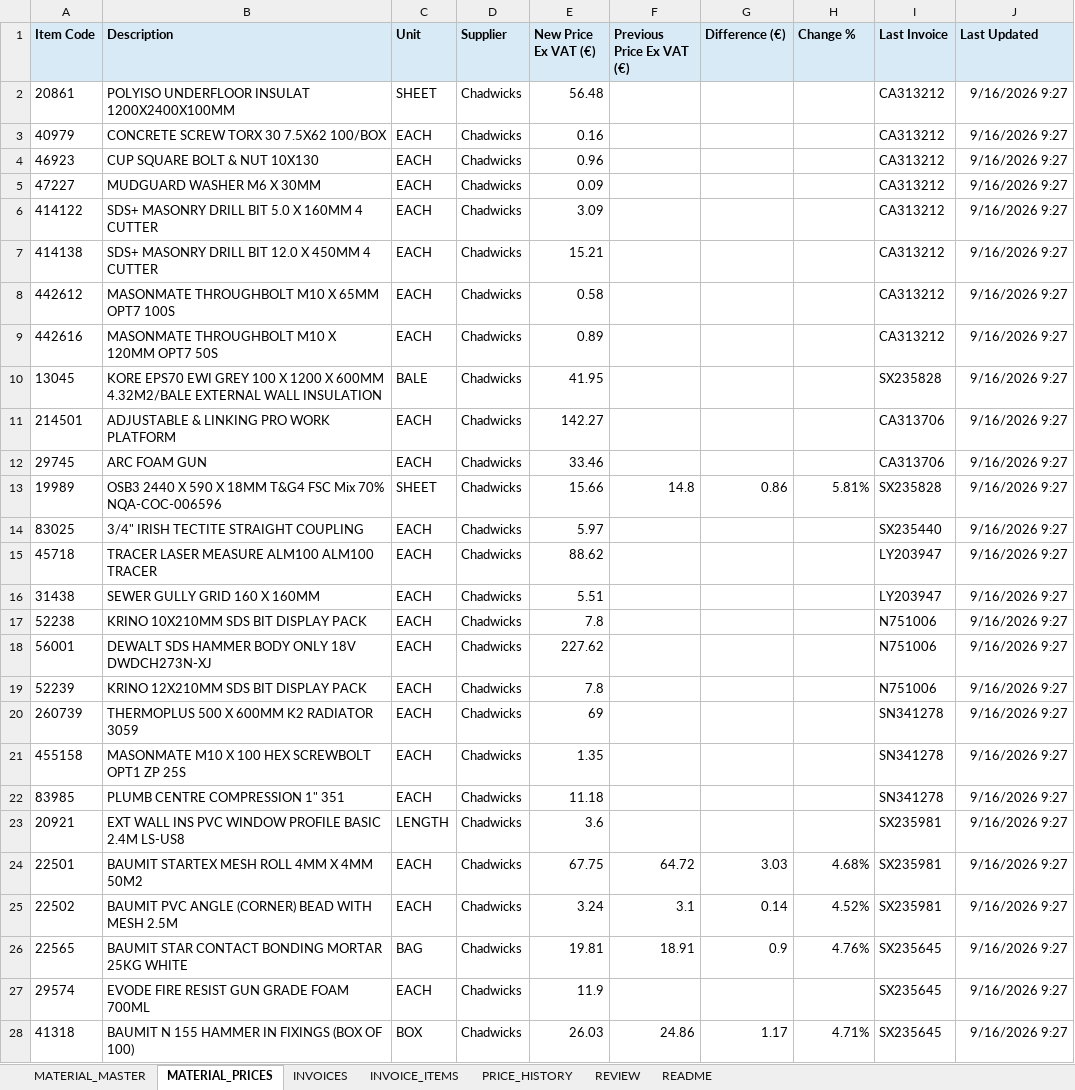
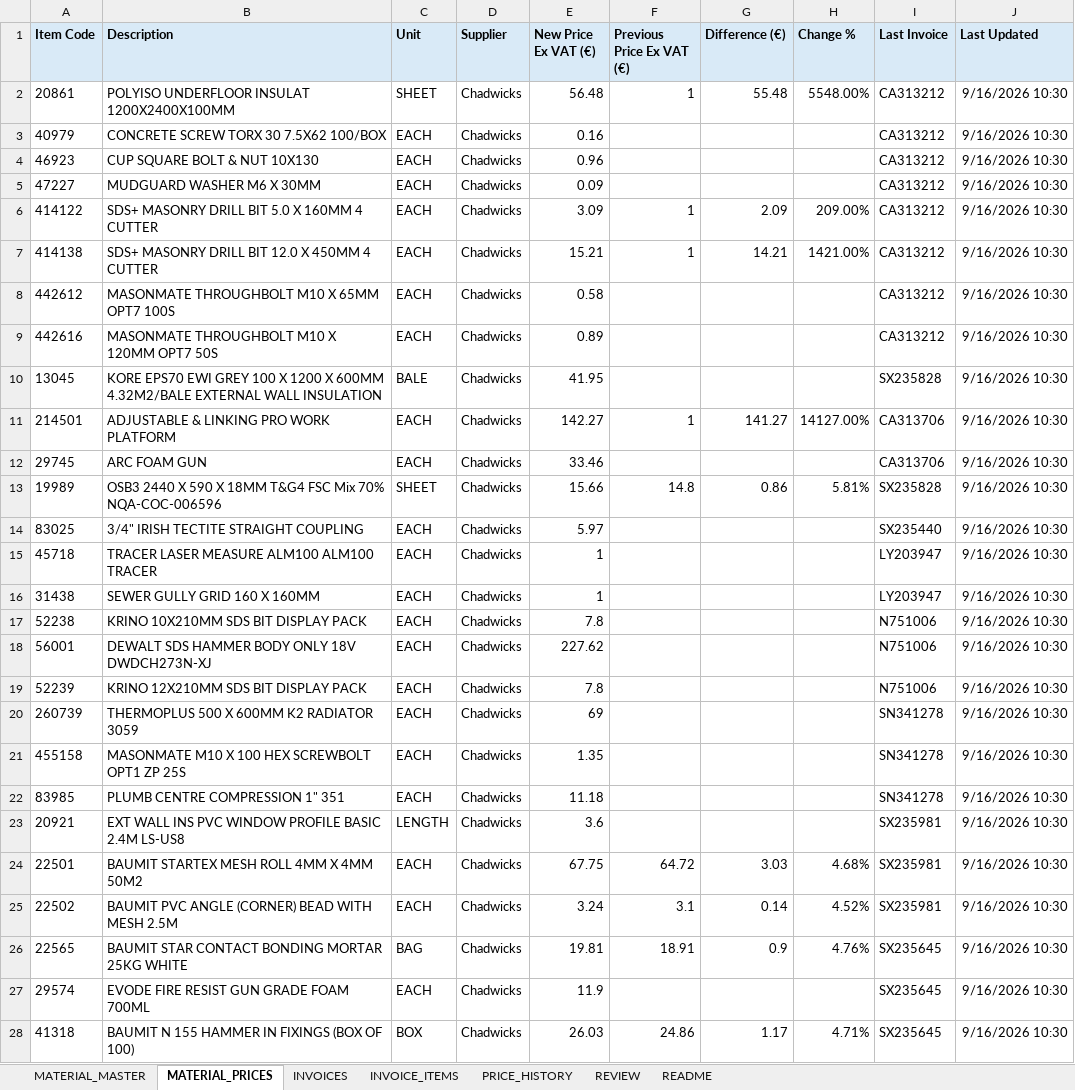
Before and after one commit to George-giorgi/StokPriseUpdate, an Excel workbook: Chadwicks_FULL_INVOICES_TEST_NO_MATERIAL_BEFORE_FINAL_FIXED_V7_CLEAN.xlsx, sheet MATERIAL_PRICES, drawn as a sheet; only a part is shown; values as stored, in another font and other column widths than the file's, no borders; the diff covers the shown part only; the diff names each change by its address in the sheet, - before the commit and + after, or states it on an @@ line.

```diff
--- a/Chadwicks_FULL_INVOICES_TEST_NO_MATERIAL_BEFORE_FINAL_FIXED_V7_CLEAN.xlsx (sheet MATERIAL_PRICES)
+++ b/Chadwicks_FULL_INVOICES_TEST_NO_MATERIAL_BEFORE_FINAL_FIXED_V7_CLEAN.xlsx (sheet MATERIAL_PRICES)
-F2 (Previous Price Ex VAT (€)): (empty)
+F2 (Previous Price Ex VAT (€)): 1
-G2 (Difference (€)): (empty)
+G2 (Difference (€)): 55.48
-H2 (Change %): (empty)
+H2 (Change %): 5548.00%
-J2:J28 (Last Updated): 9/16/2026 9:27
+J2:J28 (Last Updated): 9/16/2026 10:30
-F6:F7 (Previous Price Ex VAT (€)): (empty)
+F6:F7 (Previous Price Ex VAT (€)): 1
-G6 (Difference (€)): (empty)
+G6 (Difference (€)): 2.09
-H6 (Change %): (empty)
+H6 (Change %): 209.00%
-G7 (Difference (€)): (empty)
+G7 (Difference (€)): 14.21
-H7 (Change %): (empty)
+H7 (Change %): 1421.00%
-F11 (Previous Price Ex VAT (€)): (empty)
+F11 (Previous Price Ex VAT (€)): 1
-G11 (Difference (€)): (empty)
+G11 (Difference (€)): 141.27
-H11 (Change %): (empty)
+H11 (Change %): 14127.00%
-E15 (New Price Ex VAT (€)): 88.62
+E15 (New Price Ex VAT (€)): 1
-E16 (New Price Ex VAT (€)): 5.51
+E16 (New Price Ex VAT (€)): 1
```
Also changed, not shown: 148 edited cells elsewhere in this sheet, sheet PRICE_HISTORY, Chadwicks_FULL_INVOICES_TEST_NO_MATERIAL.xlsx, 6 other files.
